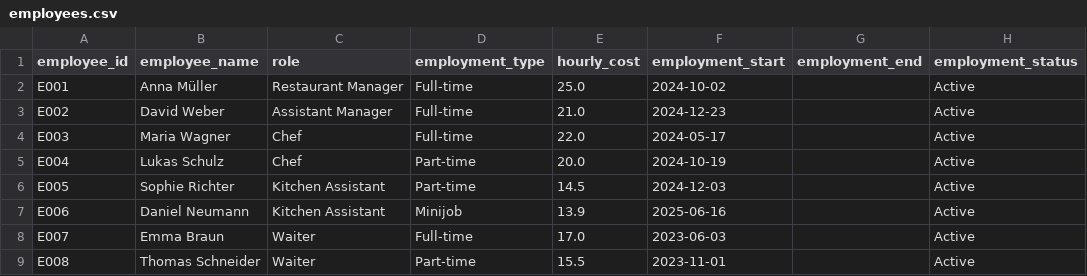
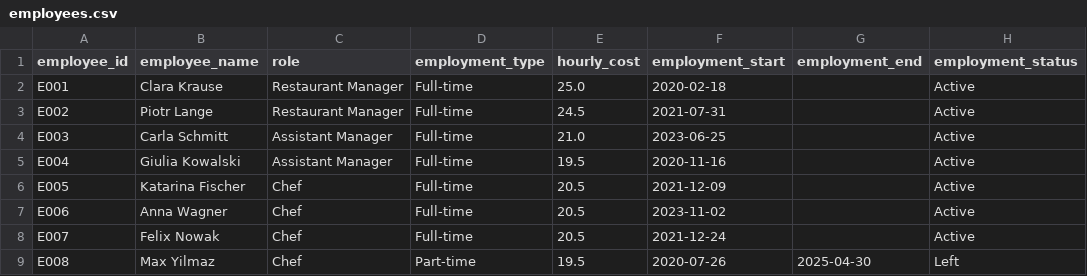
Before and after one commit to satish-shrestha-4u/restrodine-restaurant-intelligence, a CSV file: data/employees.csv, drawn as a sheet; only a part is shown; the diff covers the shown part only.

```diff
--- a/data/employees.csv
+++ b/data/employees.csv
@@ -1,9 +1,9 @@
 employee_id,employee_name,role,employment_type,hourly_cost,employment_start,employment_end,employment_status
-E001,Anna Müller,Restaurant Manager,Full-time,25.0,2024-10-02,,Active
-E002,David Weber,Assistant Manager,Full-time,21.0,2024-12-23,,Active
-E003,Maria Wagner,Chef,Full-time,22.0,2024-05-17,,Active
-E004,Lukas Schulz,Chef,Part-time,20.0,2024-10-19,,Active
-E005,Sophie Richter,Kitchen Assistant,Part-time,14.5,2024-12-03,,Active
-E006,Daniel Neumann,Kitchen Assistant,Minijob,13.9,2025-06-16,,Active
-E007,Emma Braun,Waiter,Full-time,17.0,2023-06-03,,Active
-E008,Thomas Schneider,Waiter,Part-time,15.5,2023-11-01,,Active
+E001,Clara Krause,Restaurant Manager,Full-time,25.0,2020-02-18,,Active
+E002,Piotr Lange,Restaurant Manager,Full-time,24.5,2021-07-31,,Active
+E003,Carla Schmitt,Assistant Manager,Full-time,21.0,2023-06-25,,Active
+E004,Giulia Kowalski,Assistant Manager,Full-time,19.5,2020-11-16,,Active
+E005,Katarina Fischer,Chef,Full-time,20.5,2021-12-09,,Active
+E006,Anna Wagner,Chef,Full-time,20.5,2023-11-02,,Active
+E007,Felix Nowak,Chef,Full-time,20.5,2021-12-24,,Active
+E008,Max Yilmaz,Chef,Part-time,19.5,2020-07-26,2025-04-30,Left
```
Also changed, not shown: 109 edited cells elsewhere in this file, data/customers.csv, data/employee_availability.csv, 30 other files.
